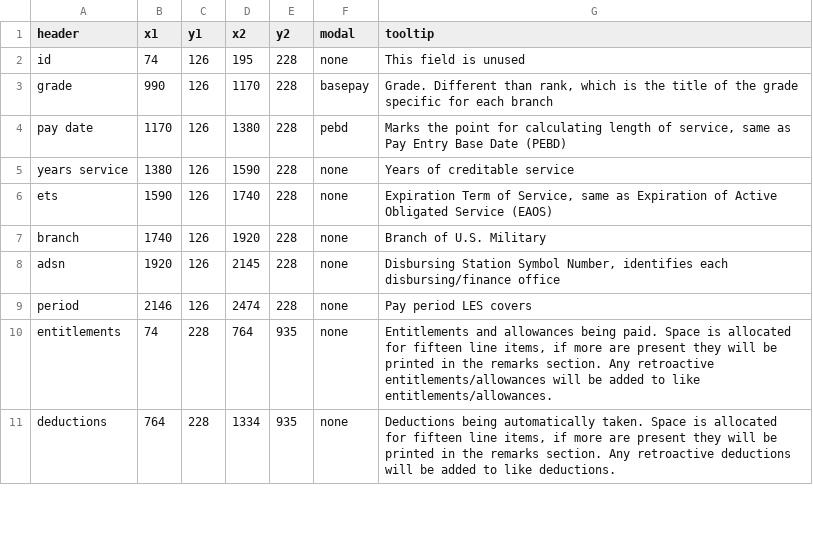
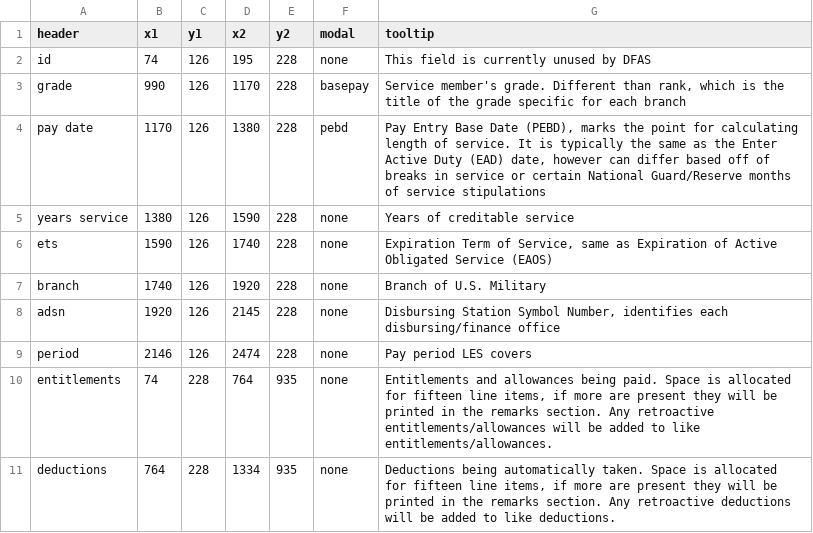
Before and after one commit to west757/PayLES, a CSV file: app/static/csv/les_rect_overlay.csv, drawn as a sheet; only a part is shown.

```diff
--- a/app/static/csv/les_rect_overlay.csv
+++ b/app/static/csv/les_rect_overlay.csv
@@ -1,5 +1,5 @@
 header,x1,y1,x2,y2,modal,tooltip
-id,74,126,195,228,none,This field is unused
-grade,990,126,1170,228,basepay,"Grade. Different than rank, which is the title of the grade specific for each branch"
-pay date,1170,126,1380,228,pebd,"Marks the point for calculating length of service, same as Pay Entry Base Date (PEBD)"
+id,74,126,195,228,none,This field is currently unused by DFAS
+grade,990,126,1170,228,basepay,"Service member's grade. Different than rank, which is the title of the grade specific for each branch"
+pay date,1170,126,1380,228,pebd,"Pay Entry Base Date (PEBD), marks the point for calculating length of service. It is typically the same as the Enter Active Duty (EAD) date, however can differ based off of breaks in service or certain National Guard/Reserve months of service stipulations"
 years service,1380,126,1590,228,none,Years of creditable service
```
Also changed, not shown: 6 other files.
